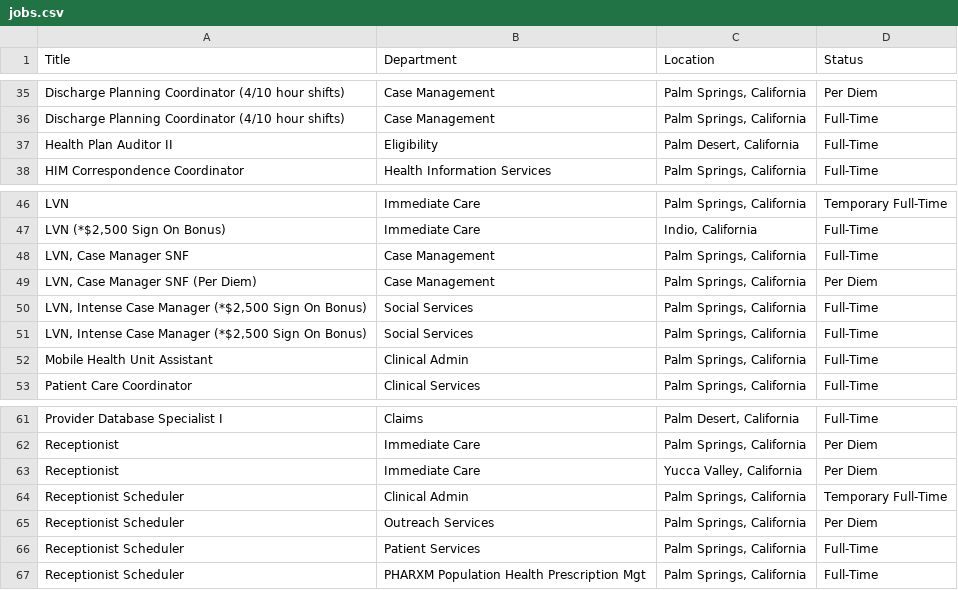
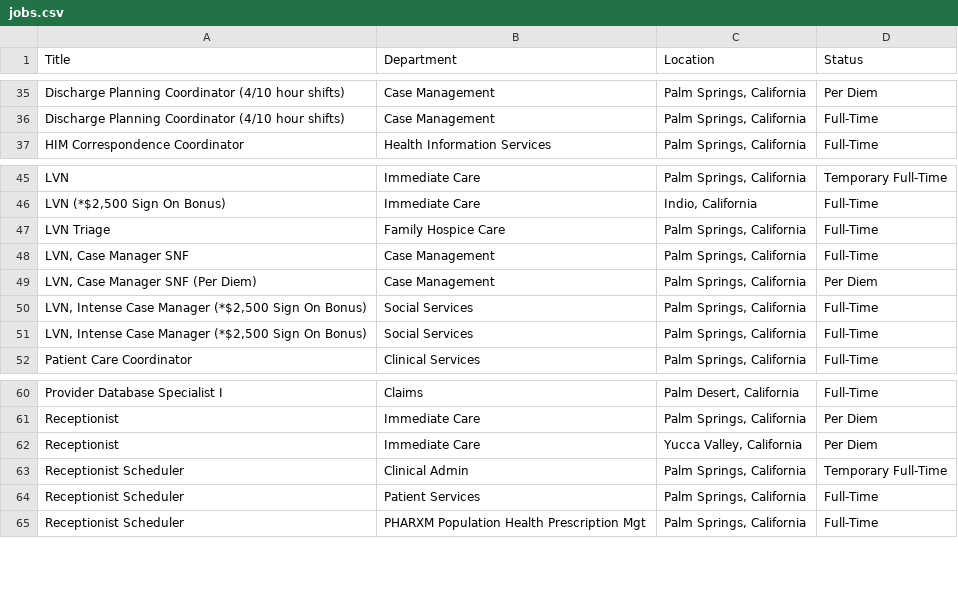
Before and after one commit to ryancheley/dohc_jobs, a CSV file: jobs.csv, drawn as a sheet; only a part is shown, gaps mark what is left out.

```diff
--- a/jobs.csv
+++ b/jobs.csv
@@ -36,3 +36,2 @@ Discharge Planning Coordinator (4/10 hour shifts),Case Management,"Palm Springs,
 Discharge Planning Coordinator (4/10 hour shifts),Case Management,"Palm Springs, California",Full-Time
-Health Plan Auditor II,Eligibility,"Palm Desert, California",Full-Time
 HIM Correspondence Coordinator,Health Information Services,"Palm Springs, California",Full-Time
@@ -47,2 +46,3 @@ LVN,Immediate Care,"Palm Springs, California",Temporary Full-Time
 "LVN (*$2,500 Sign On Bonus)",Immediate Care,"Indio, California",Full-Time
+LVN Triage,Family Hospice Care,"Palm Springs, California",Full-Time
 "LVN, Case Manager SNF",Case Management,"Palm Springs, California",Full-Time
@@ -51,3 +51,2 @@ LVN,Immediate Care,"Palm Springs, California",Temporary Full-Time
 "LVN, Intense Case Manager (*$2,500 Sign On Bonus)",Social Services,"Palm Springs, California",Full-Time
-Mobile Health Unit Assistant,Clinical Admin,"Palm Springs, California",Full-Time
 Patient Care Coordinator,Clinical Services,"Palm Springs, California",Full-Time
@@ -64,3 +63,2 @@ Receptionist,Immediate Care,"Yucca Valley, California",Per Diem
 Receptionist Scheduler,Clinical Admin,"Palm Springs, California",Temporary Full-Time
-Receptionist Scheduler,Outreach Services,"Palm Springs, California",Per Diem
 Receptionist Scheduler,Patient Services,"Palm Springs, California",Full-Time
```
